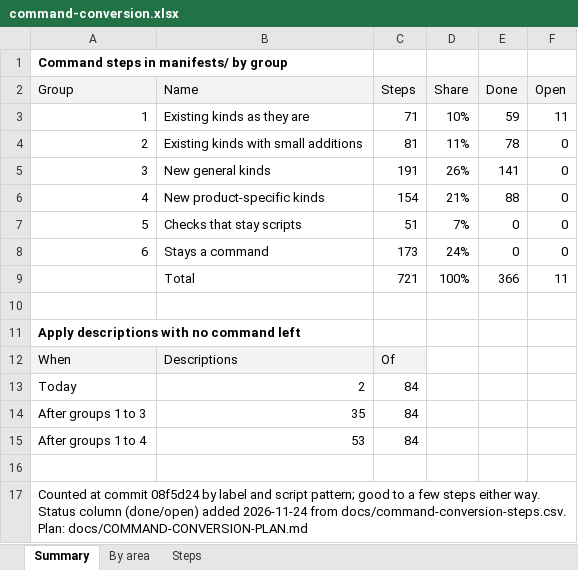
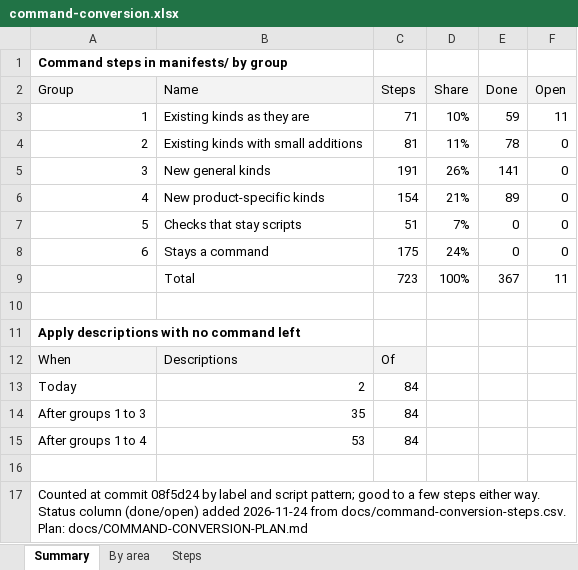
Before and after one commit to ljalbinson/orphera-pkg, an Excel workbook: docs/command-conversion.xlsx, sheet Summary, drawn as a sheet; values as stored, in another font and other column widths than the file's, no borders; the diff names each change by its address in the sheet, - before the commit and + after, or states it on an @@ line.

```diff
--- a/docs/command-conversion.xlsx (sheet Summary)
+++ b/docs/command-conversion.xlsx (sheet Summary)
-E6 (Done): 88
+E6 (Done): 89
-C8 (Steps): 173
+C8 (Steps): 175
-C9 (Steps): 721
+C9 (Steps): 723
-E9 (Done): 366
+E9 (Done): 367
```
Also changed, not shown: sheet Steps, sheet By area, 3 other files.
